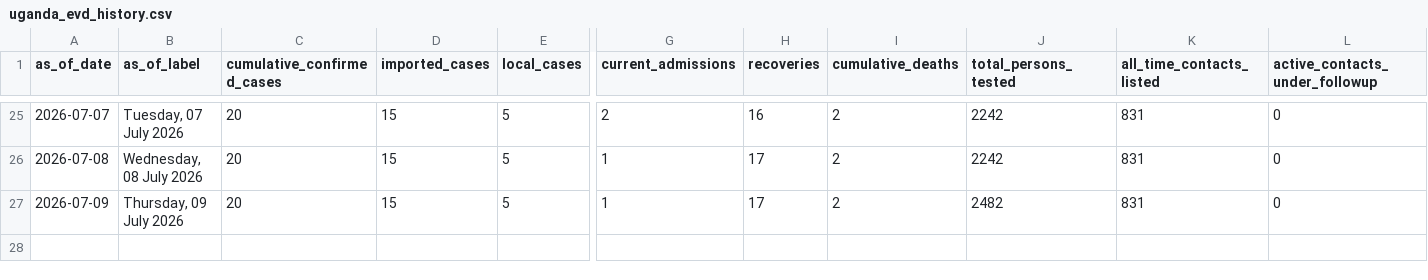
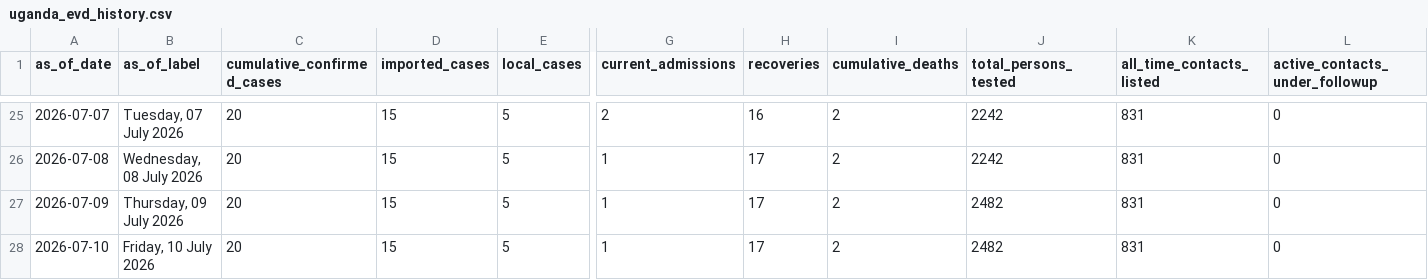
Before and after one commit to JIHS-DepEpi/drc_ebola2026, a CSV file: data/uganda_evd_history.csv, drawn as a sheet; only a part is shown, gaps mark what is left out; rows hold the shown columns only; the diff names each change by its address in the sheet, - before the commit and + after, or states it on an @@ line.

```diff
--- a/data/uganda_evd_history.csv
+++ b/data/uganda_evd_history.csv
+row 28: 2026-07-10 | Friday, 10 July 2026 | 20 | 15 | 5 | 1 | 17 | 2 | 2482 | 831 | 0
```
Also changed, not shown: data/uganda_evd_summary.csv, 1 other file.
